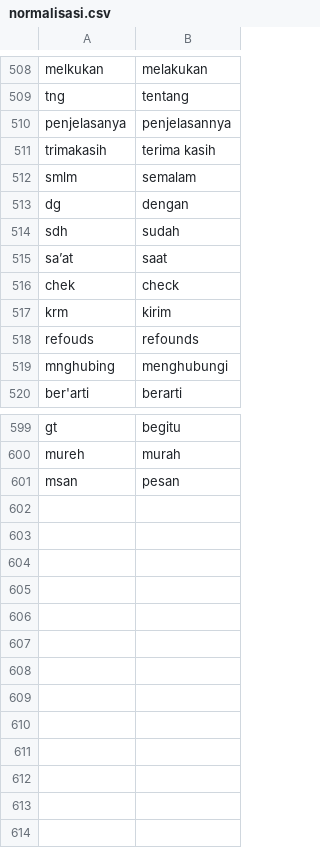
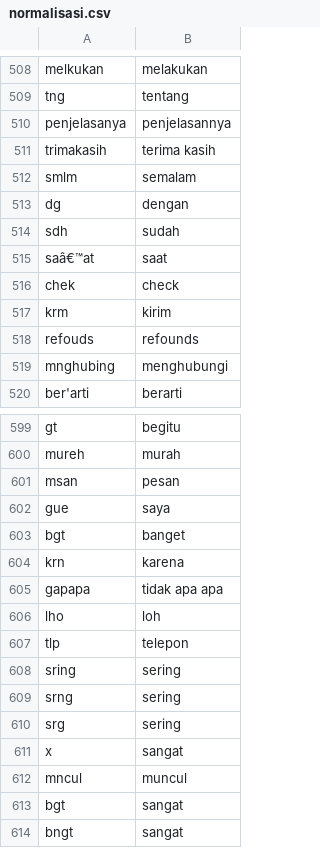
Before and after one commit to jbkalit/Sentiment-Analysis-Final-Project, a CSV file: normalisasi.csv, drawn as a sheet; only a part is shown, gaps mark what is left out.

```diff
--- a/normalisasi.csv
+++ b/normalisasi.csv
@@ -514,3 +514,3 @@ dg,dengan
 sdh,sudah
-sa’at,saat
+saâ€™at,saat
 chek,check
@@ -601 +601,14 @@ mureh,murah
 msan,pesan
+gue,saya
+bgt,banget
+krn,karena
+gapapa,tidak apa apa
+lho,loh
+tlp,telepon
+sring,sering
+srng,sering
+srg,sering
+x,sangat
+mncul,muncul
+bgt,sangat
+bngt,sangat
```
Also changed, not shown: 6 other files.
